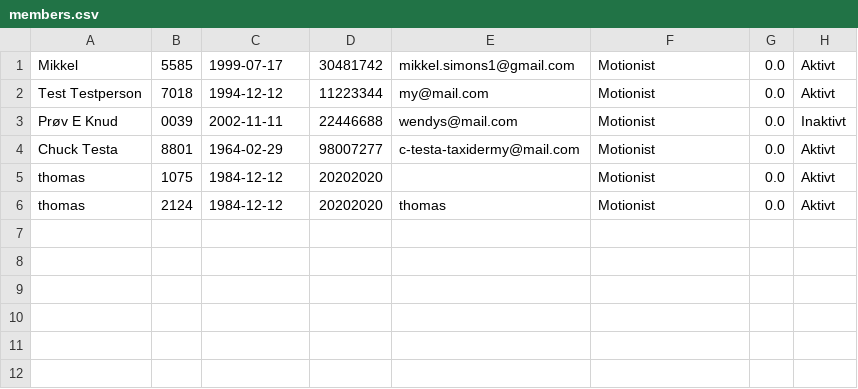
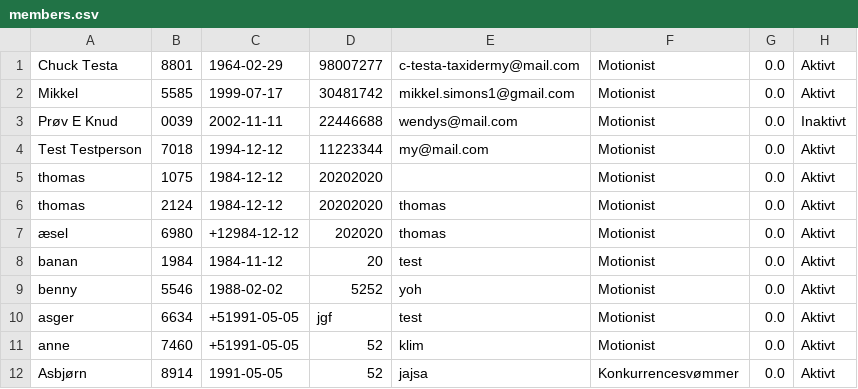
Before and after one commit to DizzyMoon/Deflin-Project, a CSV file: src/data/members.csv, drawn as a sheet.

```diff
--- a/src/data/members.csv
+++ b/src/data/members.csv
@@ -1,6 +1,12 @@
+Chuck Testa;8801;1964-02-29;98007277;c-testa-taxidermy@mail.com;Motionist;0.0;Aktivt;
 Mikkel;5585;1999-07-17;30481742;mikkel.simons1@gmail.com;Motionist;0.0;Aktivt;
+Prøv E Knud;0039;2002-11-11;22446688;wendys@mail.com;Motionist;0.0;Inaktivt;
 Test Testperson;7018;1994-12-12;11223344;my@mail.com;Motionist;0.0;Aktivt;
-Prøv E Knud;0039;2002-11-11;22446688;wendys@mail.com;Motionist;0.0;Inaktivt;
-Chuck Testa;8801;1964-02-29;98007277;c-testa-taxidermy@mail.com;Motionist;0.0;Aktivt;
 thomas;1075;1984-12-12;20202020;;Motionist;0.0;Aktivt;
 thomas;2124;1984-12-12;20202020;thomas;Motionist;0.0;Aktivt;
+æsel;6980;+12984-12-12;202020;thomas;Motionist;0.0;Aktivt;
+banan;1984;1984-11-12;20;test;Motionist;0.0;Aktivt;
+benny;5546;1988-02-02;5252;yoh;Motionist;0.0;Aktivt;
+asger;6634;+51991-05-05;jgf;test;Motionist;0.0;Aktivt;
+anne;7460;+51991-05-05;52;klim;Motionist;0.0;Aktivt;
+Asbjørn;8914;1991-05-05;52;jajsa;Konkurrencesvømmer;0.0;Aktivt;
```
Also changed, not shown: 3 other files.
